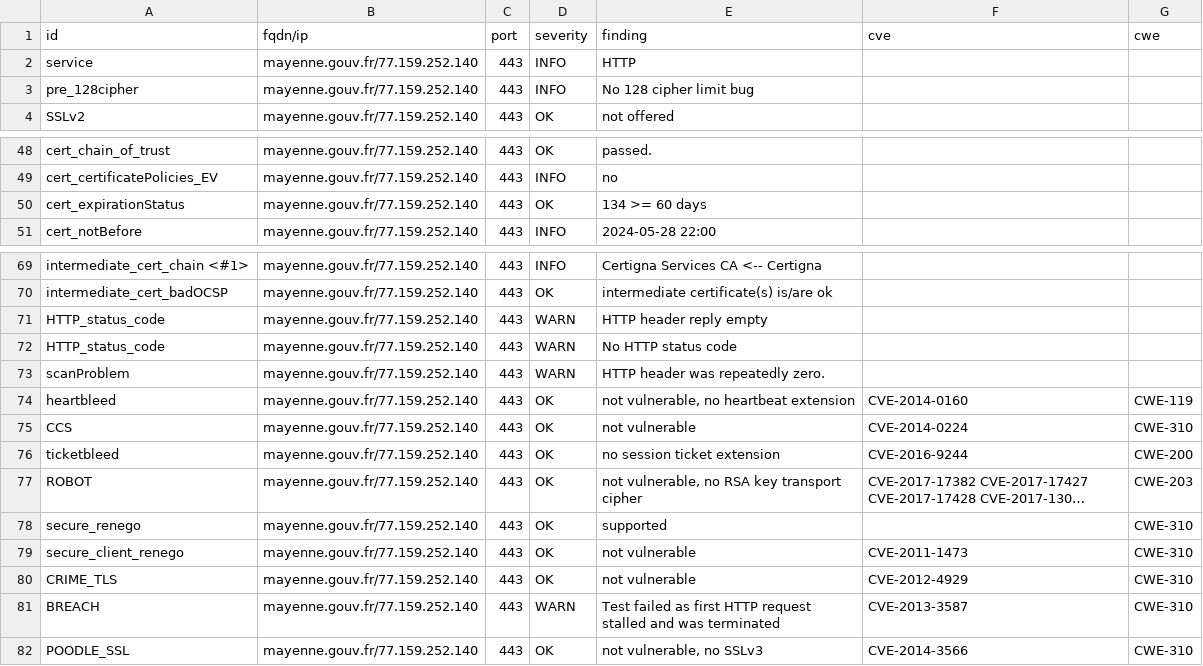
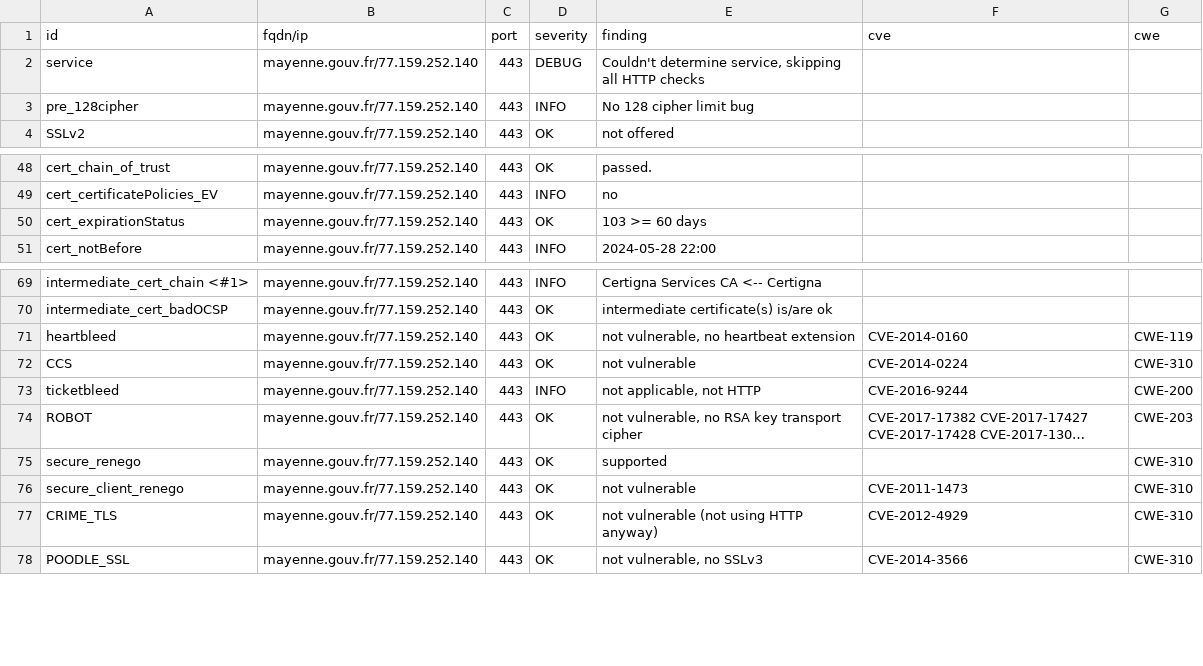
Before and after one commit to GKO-org/dashlordPrd7, a CSV file: results/aHR0cHM6Ly9tYXllbm5lLmdvdXYuZnI=/testssl.csv, drawn as a sheet; only a part is shown, gaps mark what is left out; long unchanged cells end in …; removed rows and columns are numbered as before the commit, all else as after; the diff names each change by its address in the sheet, - before the commit and + after, or states it on an @@ line.

Commit message:
update: https://mayenne.gouv.fr

```diff
--- a/results/aHR0cHM6Ly9tYXllbm5lLmdvdXYuZnI=/testssl.csv
+++ b/results/aHR0cHM6Ly9tYXllbm5lLmdvdXYuZnI=/testssl.csv
-D2 (severity): INFO
+D2 (severity): DEBUG
-E2 (finding): HTTP
+E2 (finding): Couldn't determine service, skipping all HTTP checks
-E50 (finding): 134 >= 60 days
+E50 (finding): 103 >= 60 days
-row 71: HTTP_status_code | mayenne.gouv.fr/77.159.252.140 | 443 | WARN | HTTP header reply empty
-row 72: HTTP_status_code | mayenne.gouv.fr/77.159.252.140 | 443 | WARN | No HTTP status code
-row 73: scanProblem | mayenne.gouv.fr/77.159.252.140 | 443 | WARN | HTTP header was repeatedly zero.
-D73 (severity): OK
+D73 (severity): INFO
-E73 (finding): no session ticket extension
+E73 (finding): not applicable, not HTTP
-E77 (finding): not vulnerable
+E77 (finding): not vulnerable (not using HTTP anyway)
-row 81: BREACH | mayenne.gouv.fr/77.159.252.140 | 443 | WARN | Test failed as first HTTP request stalled and was terminated | CVE-2013-3587 | CWE-310
```
Also changed, not shown: 9 other files.
